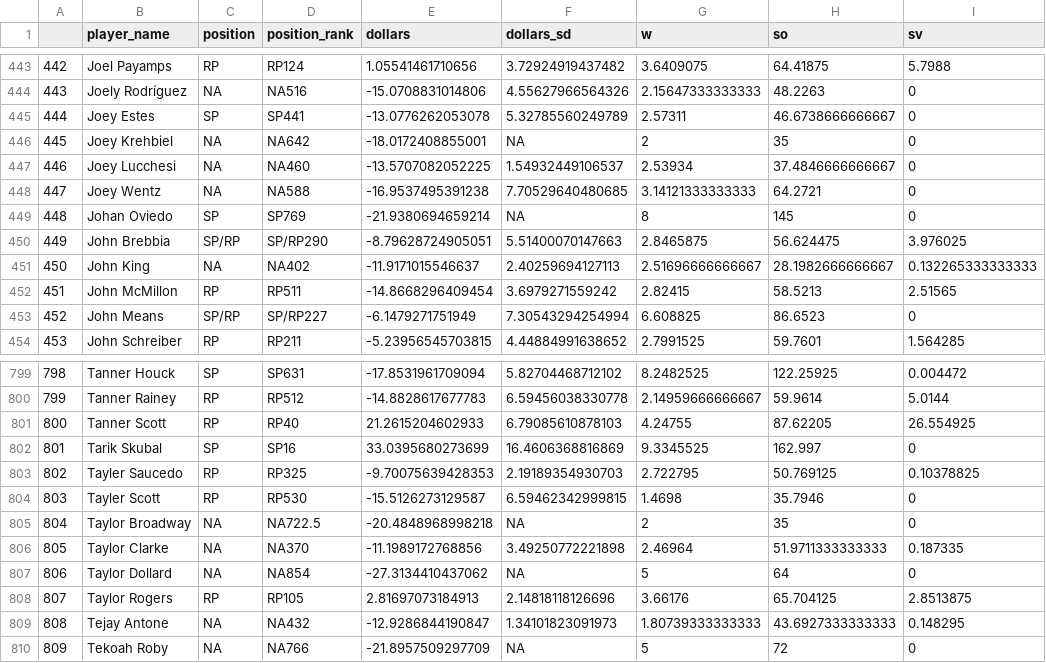
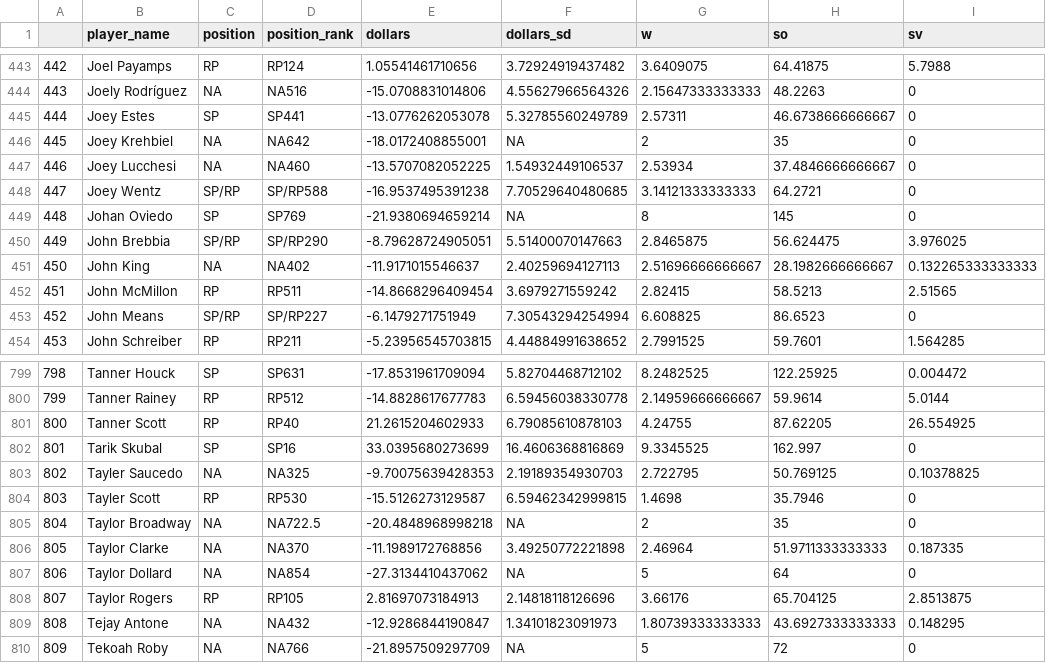
Before and after one commit to SamuelLachance/Betting, a CSV file: ottoneu/all_pitchers.csv, drawn as a sheet; only a part is shown, gaps mark what is left out; the diff names each change by its address in the sheet, - before the commit and + after, or states it on an @@ line.

```diff
--- a/ottoneu/all_pitchers.csv
+++ b/ottoneu/all_pitchers.csv
-C448 (position): NA
+C448 (position): SP/RP
-D448 (position_rank): NA588
+D448 (position_rank): SP/RP588
-C803 (position): RP
+C803 (position): NA
-D803 (position_rank): RP325
+D803 (position_rank): NA325
```
Also changed, not shown: ottoneu/bum_bum_pitchers.csv, ottoneu/dani_rojas_hitters.csv, 3 other files.
